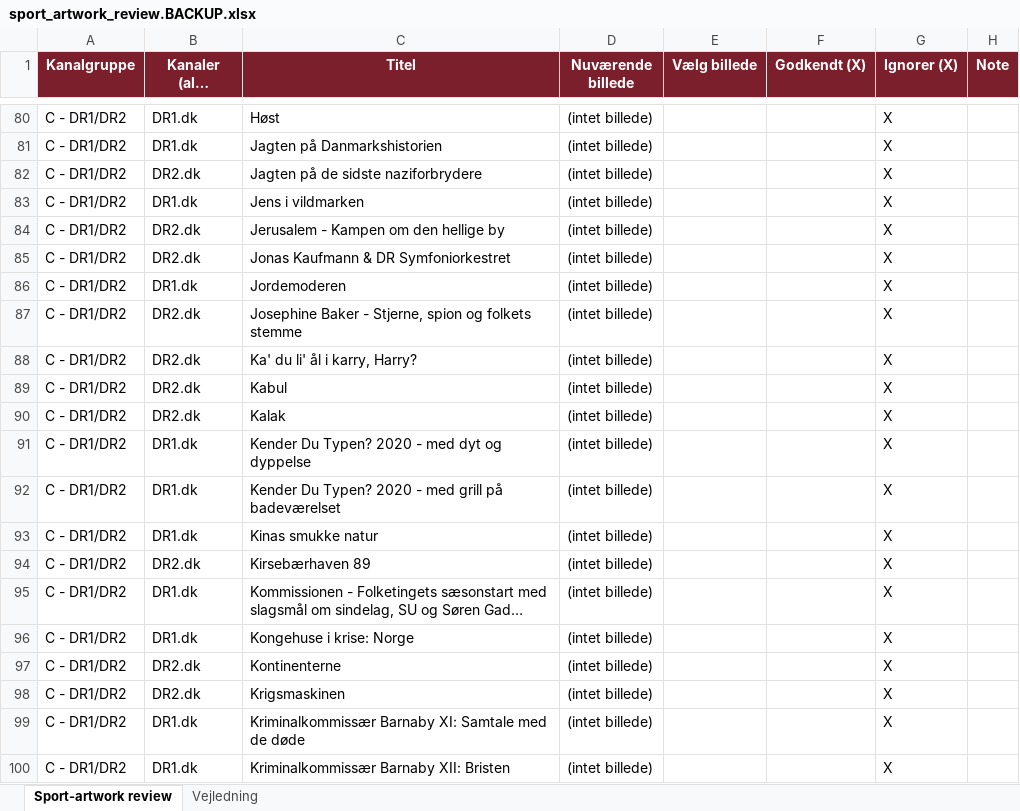
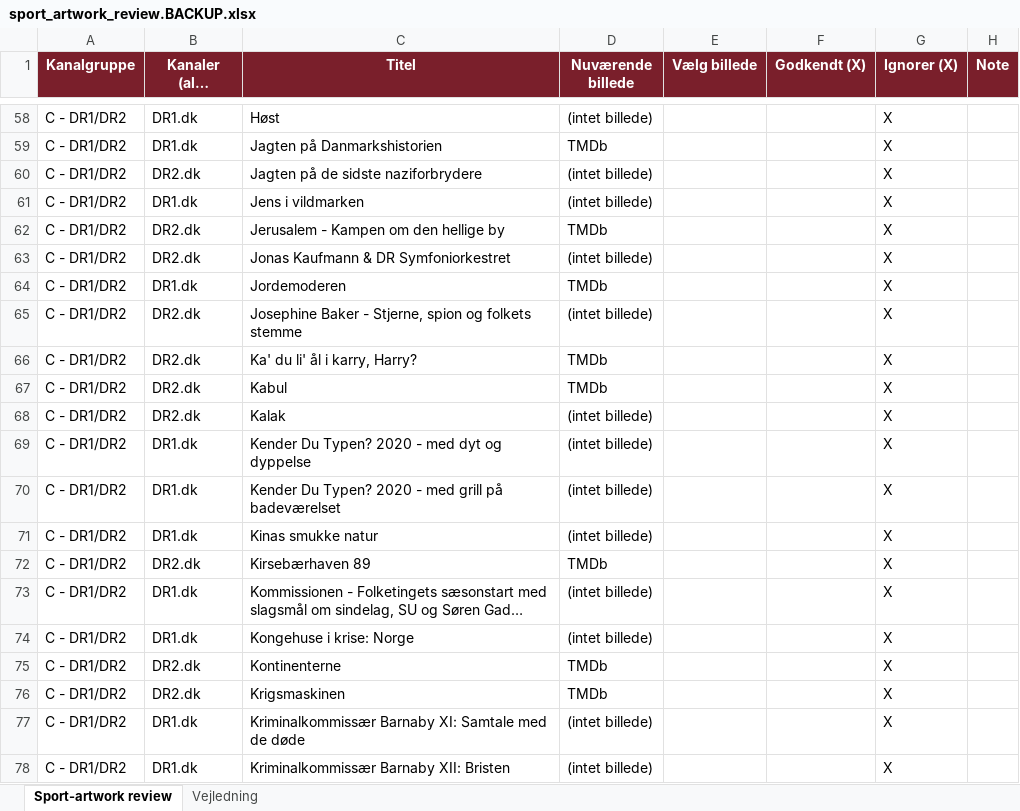
Before and after one commit to flanaganz/epgoal, an Excel workbook: data/sport_artwork_review.BACKUP.xlsx, sheet Sport-artwork review, drawn as a sheet; only a part is shown, gaps mark what is left out; long unchanged cells end in …; values as stored, in another font and other column widths than the file's, no borders; addresses are those after the commit; the diff covers the shown part only; the diff names each change by its address in the sheet, - before the commit and + after, or states it on an @@ line.

Commit message:
Gem mine valg (sport + danske backdrops) 2026-10-11 00:14:59

```diff
--- a/data/sport_artwork_review.BACKUP.xlsx (sheet Sport-artwork review)
+++ b/data/sport_artwork_review.BACKUP.xlsx (sheet Sport-artwork review)
-D59 (Nuværende billede): (intet billede)
+D59 (Nuværende billede): TMDb
-D62 (Nuværende billede): (intet billede)
+D62 (Nuværende billede): TMDb
-D64 (Nuværende billede): (intet billede)
+D64 (Nuværende billede): TMDb
-D66:D67 (Nuværende billede): (intet billede)
+D66:D67 (Nuværende billede): TMDb
-D72 (Nuværende billede): (intet billede)
+D72 (Nuværende billede): TMDb
-D75:D76 (Nuværende billede): (intet billede)
+D75:D76 (Nuværende billede): TMDb
```
Also changed, not shown: 131 added rows, 22 removed rows and 38 edited cells elsewhere in this sheet, data/danish_artwork_review.xlsx, data/sport_artwork_review.xlsx, 6 other files.
